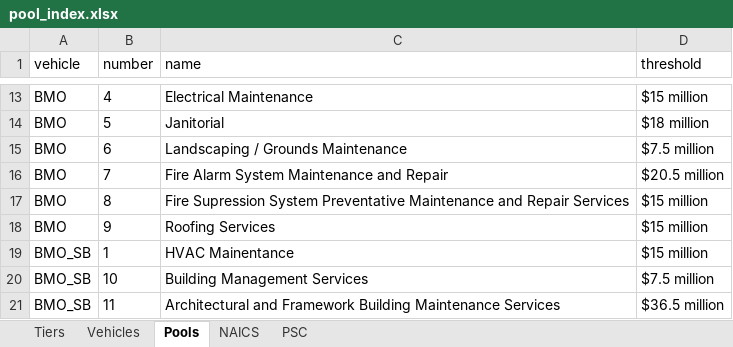
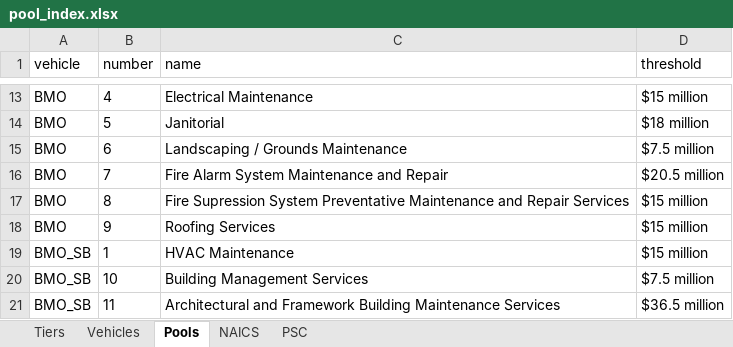
Before and after one commit to gwx-oss/discovery, an Excel workbook: app/data/pool_index.xlsx, sheet Pools, drawn as a sheet; only a part is shown, gaps mark what is left out; values as stored, in another font and other column widths than the file's, no borders; the diff names each change by its address in the sheet, - before the commit and + after, or states it on an @@ line.

Commit message:
corrected word

```diff
--- a/app/data/pool_index.xlsx (sheet Pools)
+++ b/app/data/pool_index.xlsx (sheet Pools)
-C19 (name): HVAC Mainentance
+C19 (name): HVAC Maintenance
```
